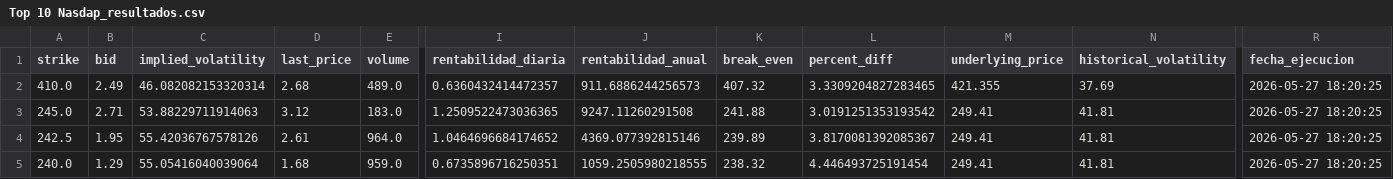
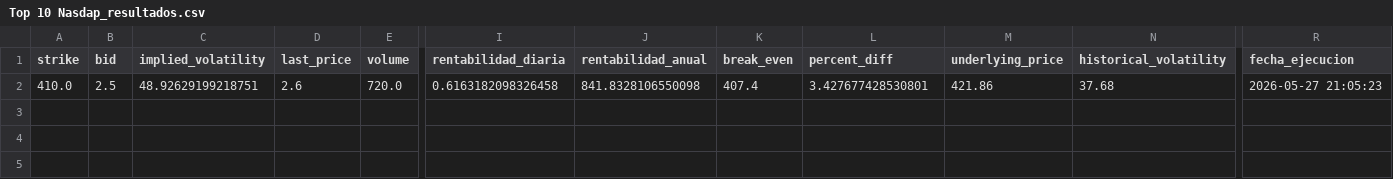
Before and after one commit to rubenm1906/short-put-openai, a CSV file: storage/Top 10 Nasdap_resultados.csv, drawn as a sheet; only a part is shown, gaps mark what is left out; rows hold the shown columns only; the diff names each change by its address in the sheet, - before the commit and + after, or states it on an @@ line.

Commit message:
Update resultados diarios

```diff
--- a/storage/Top 10 Nasdap_resultados.csv
+++ b/storage/Top 10 Nasdap_resultados.csv
-B2 (bid): 2.49
+B2 (bid): 2.5
-C2 (implied_volatility): 46.082082153320314
+C2 (implied_volatility): 48.92629199218751
-D2 (last_price): 2.68
+D2 (last_price): 2.6
-E2 (volume): 489.0
+E2 (volume): 720.0
-I2 (rentabilidad_diaria): 0.6360432414472357
+I2 (rentabilidad_diaria): 0.6163182098326458
-J2 (rentabilidad_anual): 911.6886244256573
+J2 (rentabilidad_anual): 841.8328106550098
-K2 (break_even): 407.32
+K2 (break_even): 407.4
-L2 (percent_diff): 3.3309204827283465
+L2 (percent_diff): 3.427677428530801
-M2 (underlying_price): 421.355
+M2 (underlying_price): 421.86
-N2 (historical_volatility): 37.69
+N2 (historical_volatility): 37.68
-R2 (fecha_ejecucion): 2026-05-27 18:20:25
+R2 (fecha_ejecucion): 2026-05-27 21:05:23
-row 3: 245.0 | 2.71 | 53.88229711914063 | 3.12 | 183.0 | 1.2509522473036365 | 9247.11260291508 | 241.88 | 3.0191251353193542 | 249.41 | 41.81 | 2026-05-27 18:20:25
-row 4: 242.5 | 1.95 | 55.42036767578126 | 2.61 | 964.0 | 1.0464696684174652 | 4369.077392815146 | 239.89 | 3.8170081392085367 | 249.41 | 41.81 | 2026-05-27 18:20:25
-row 5: 240.0 | 1.29 | 55.05416040039064 | 1.68 | 959.0 | 0.6735896716250351 | 1059.2505980218555 | 238.32 | 4.446493725191454 | 249.41 | 41.81 | 2026-05-27 18:20:25
```
Also changed, not shown: storage/7_Magnificas_resultados.csv, storage/Shortlist_ruben_resultados.csv, 11 other files.
